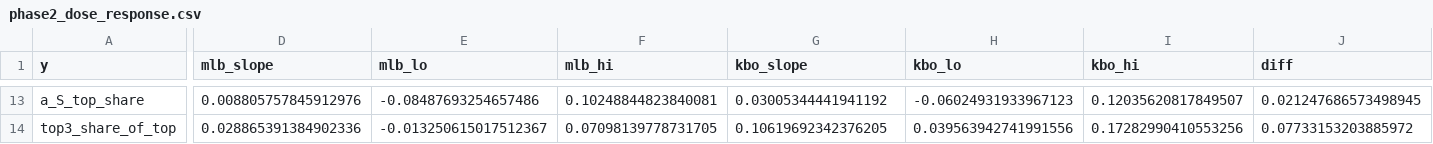
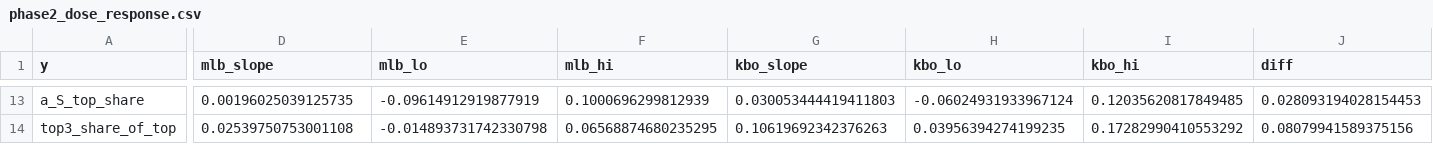
Before and after one commit to MoooonSMS/baseball_analytics, a CSV file: outputs/h1_suitable/phase2_dose_response.csv, drawn as a sheet; only a part is shown, gaps mark what is left out; the diff covers the shown part only; the diff names each change by its address in the sheet, - before the commit and + after, or states it on an @@ line.

```diff
--- a/outputs/h1_suitable/phase2_dose_response.csv
+++ b/outputs/h1_suitable/phase2_dose_response.csv
-D13 (mlb_slope): 0.008805757845912976
+D13 (mlb_slope): 0.00196025039125735
-E13 (mlb_lo): -0.08487693254657486
+E13 (mlb_lo): -0.09614912919877919
-F13 (mlb_hi): 0.10248844823840081
+F13 (mlb_hi): 0.1000696299812939
-G13 (kbo_slope): 0.03005344441941192
+G13 (kbo_slope): 0.030053444419411803
-H13 (kbo_lo): -0.06024931933967123
+H13 (kbo_lo): -0.06024931933967124
-I13 (kbo_hi): 0.12035620817849507
+I13 (kbo_hi): 0.12035620817849485
-J13 (diff): 0.021247686573498945
+J13 (diff): 0.028093194028154453
-D14 (mlb_slope): 0.028865391384902336
+D14 (mlb_slope): 0.02539750753001108
-E14 (mlb_lo): -0.013250615017512367
+E14 (mlb_lo): -0.014893731742330798
-F14 (mlb_hi): 0.07098139778731705
+F14 (mlb_hi): 0.06568874680235295
-G14 (kbo_slope): 0.10619692342376205
+G14 (kbo_slope): 0.10619692342376263
-H14 (kbo_lo): 0.039563942741991556
+H14 (kbo_lo): 0.03956394274199235
-I14 (kbo_hi): 0.17282990410553256
+I14 (kbo_hi): 0.17282990410553292
-J14 (diff): 0.07733153203885972
+J14 (diff): 0.08079941589375156
```
Also changed, not shown: 181 edited cells elsewhere in this file, data/processed/h1_s_members.csv, data/processed/h1_team_n.csv, 28 other files.
